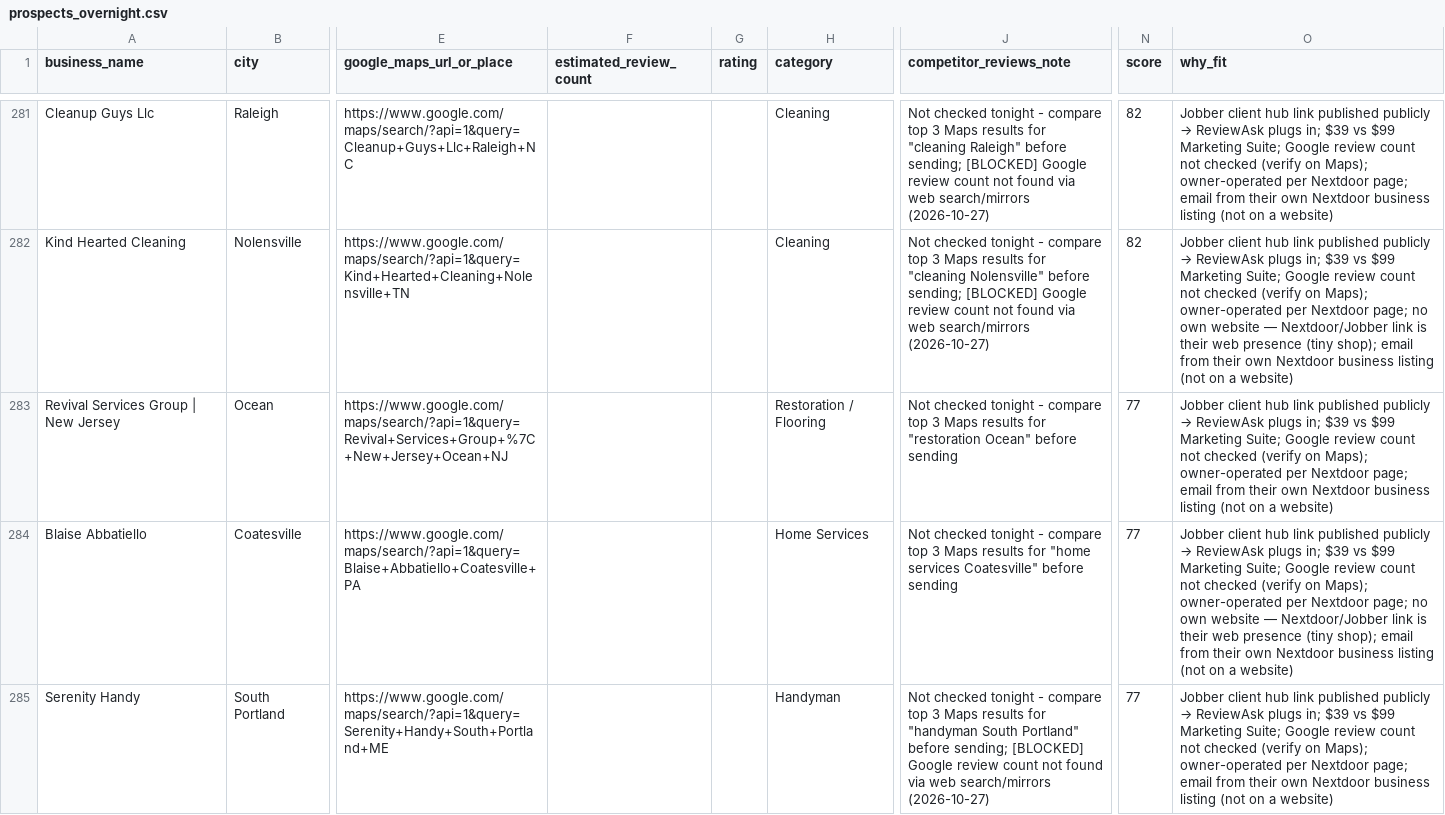
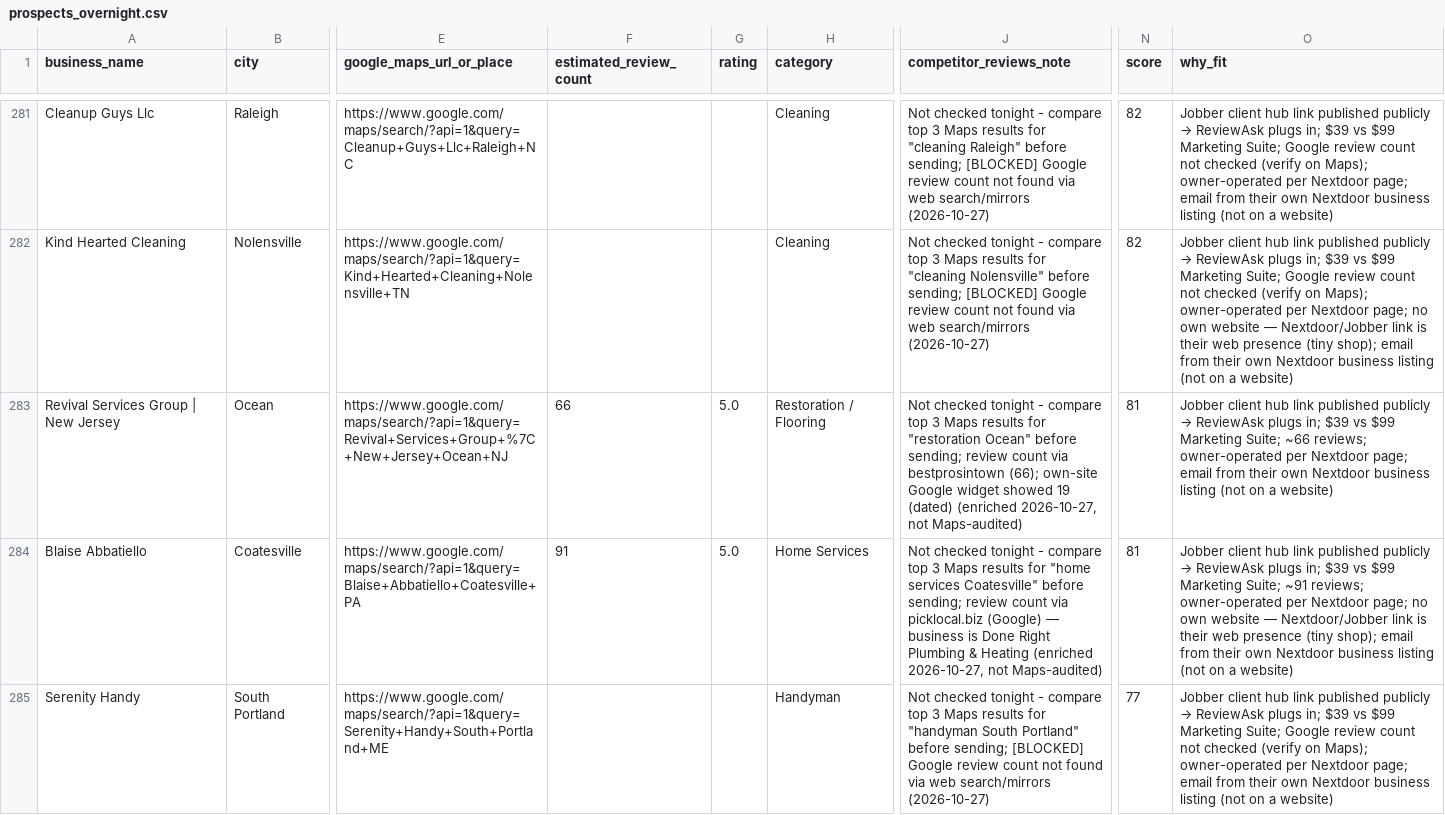
Before and after one commit to realnickd31/reviewask, a CSV file: gtm/prospects_overnight.csv, drawn as a sheet; only a part is shown, gaps mark what is left out; the diff covers the shown part only; the diff names each change by its address in the sheet, - before the commit and + after, or states it on an @@ line.

Commit message:
Enrich pass 2: +13 review counts, 8 newly Hot; OVERNIGHT_HANDOFF.md; SUMMARY/top25

```diff
--- a/gtm/prospects_overnight.csv
+++ b/gtm/prospects_overnight.csv
-F283 (estimated_review_count): (empty)
+F283 (estimated_review_count): 66
-G283:G284 (rating): (empty)
+G283:G284 (rating): 5.0
-J283 (competitor_reviews_note): …Ocean" before sending
+J283 (competitor_reviews_note): …Ocean" before sending; review count via bestprosintown (66); own-site Google widget showed 19 (dated) (enriched 2026-10-27, not Maps-audited)
-N283:N284 (score): 77
+N283:N284 (score): 81
-O283 (why_fit): …Marketing Suite; Google review count not checked (verify on Maps); owner-operated per…
+O283 (why_fit): …Marketing Suite; ~66 reviews; owner-operated per…
-F284 (estimated_review_count): (empty)
+F284 (estimated_review_count): 91
-J284 (competitor_reviews_note): …Coatesville" before sending
+J284 (competitor_reviews_note): …Coatesville" before sending; review count via picklocal.biz (Google) — business is Done Right Plumbing & Heating (enriched 2026-10-27, not Maps-audited)
-O284 (why_fit): …Marketing Suite; Google review count not checked (verify on Maps); owner-operated per…
+O284 (why_fit): …Marketing Suite; ~91 reviews; owner-operated per…
```
Also changed, not shown: 82 edited cells elsewhere in this file, 3 other files.
